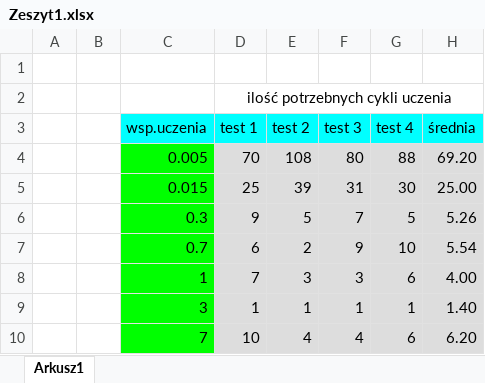
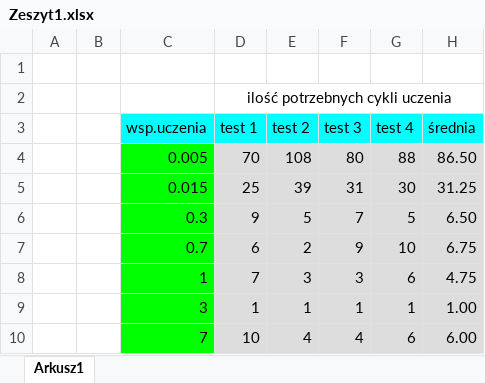
Before and after one commit to tprzyluc/tprzyluc_PSI_2017, an Excel workbook: lab1/Zeszyt1.xlsx, sheet Arkusz1, drawn as a sheet; values as stored, in another font and other column widths than the file's, no borders; charts and pictures not drawn; the diff names each change by its address in the sheet, - before the commit and + after, or states it on an @@ line.

```diff
--- a/lab1/Zeszyt1.xlsx (sheet Arkusz1)
+++ b/lab1/Zeszyt1.xlsx (sheet Arkusz1)
-H4 (średnia): 69.20
+H4 (średnia): 86.50
-H5 (średnia): 25.00
+H5 (średnia): 31.25
-H6 (średnia): 5.26
+H6 (średnia): 6.50
-H7 (średnia): 5.54
+H7 (średnia): 6.75
-H8 (średnia): 4.00
+H8 (średnia): 4.75
-H9 (średnia): 1.40
+H9 (średnia): 1.00
-H10 (średnia): 6.20
+H10 (średnia): 6.00
```
Also changed, not shown: charts or pictures, 28 other files.
